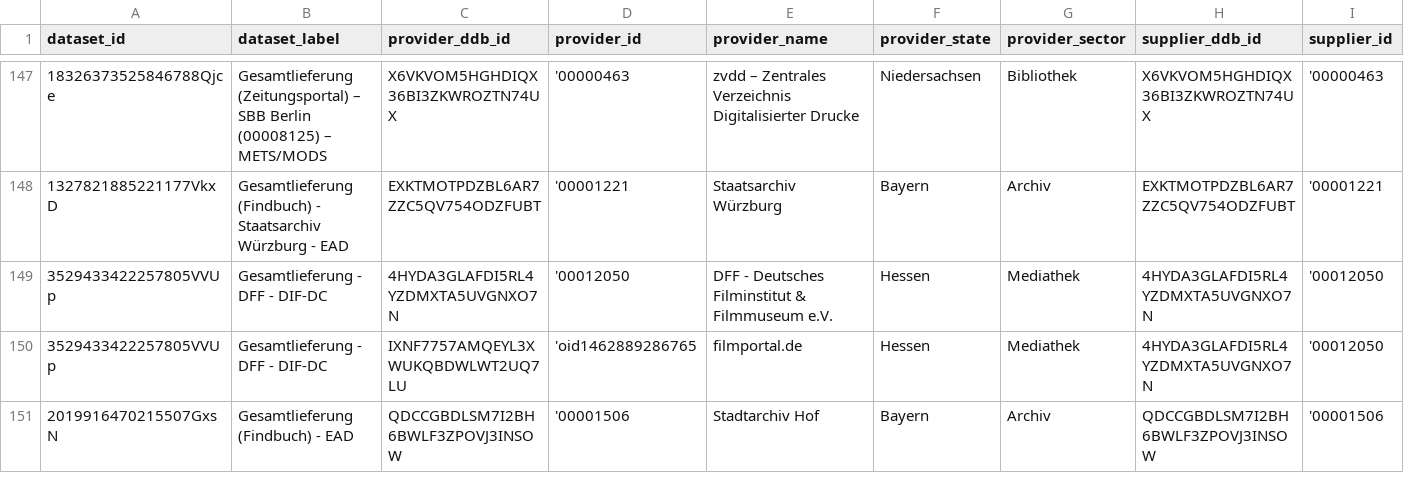
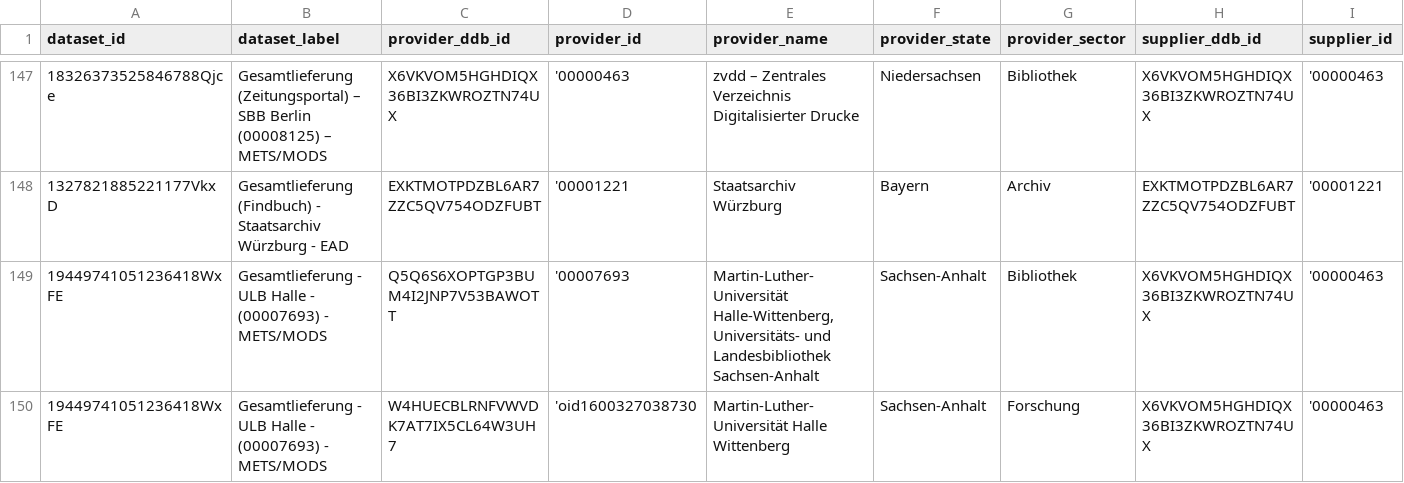
Before and after one commit to Deutsche-Digitale-Bibliothek/ddblabs-ddbtools-statistic, a CSV file: ddb-dataset-provider.csv, drawn as a sheet; only a part is shown, gaps mark what is left out; the shorter side is filled out with more unchanged rows; rows hold the shown columns only; the diff covers the shown part only; the diff names each change by its address in the sheet, - before the commit and + after, or states it on an @@ line.

Commit message:
Aktualisierung von ddb-dataset-provider.csv am 2022-03-18T17:39:08+0100.

```diff
--- a/ddb-dataset-provider.csv
+++ b/ddb-dataset-provider.csv
+row 149: 19449741051236418WxFE | Gesamtlieferung - ULB Halle - (00007693) - METS/MODS | Q5Q6S6XOPTGP3BUM4I2JNP7V53BAWOTT | '00007693 | Martin-Luther-Universität Halle-Wittenberg, Universitäts- und Landesbibliothek Sachsen-Anhalt | Sachsen-Anhalt | Bibliothek | X6VKVOM5HGHDIQX36BI3ZKWROZTN74UX | '00000463
+row 150: 19449741051236418WxFE | Gesamtlieferung - ULB Halle - (00007693) - METS/MODS | W4HUECBLRNFVWVDK7AT7IX5CL64W3UH7 | 'oid1600327038730 | Martin-Luther-Universität Halle Wittenberg | Sachsen-Anhalt | Forschung | X6VKVOM5HGHDIQX36BI3ZKWROZTN74UX | '00000463
```
Also changed, not shown: 2 added rows and 29 edited cells elsewhere in this file.
